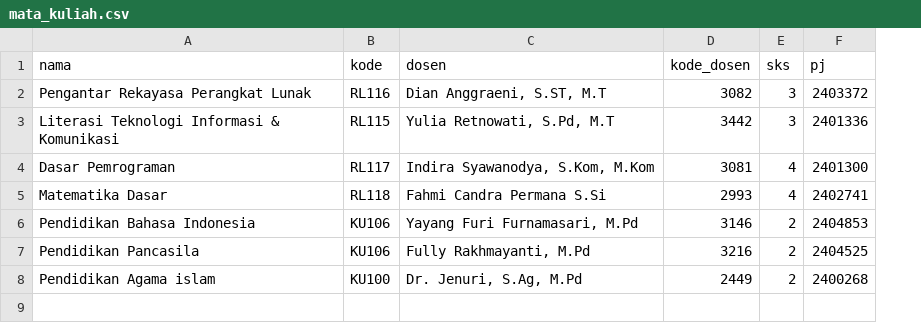
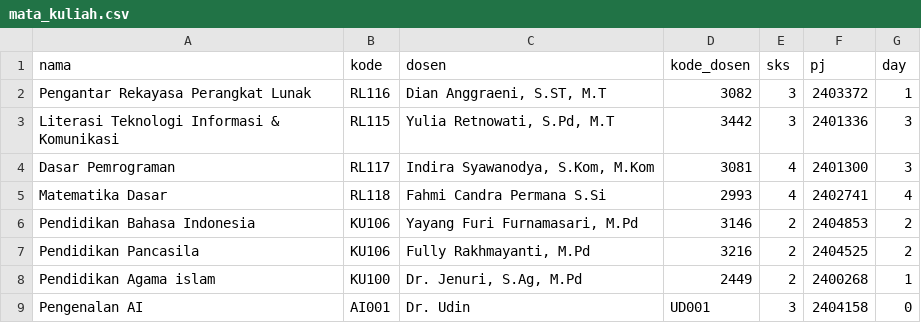
Before and after one commit to nanandr/absensi-rpl, a CSV file: data/mata_kuliah.csv, drawn as a sheet; the diff names each change by its address in the sheet, - before the commit and + after, or states it on an @@ line.

```diff
--- a/data/mata_kuliah.csv
+++ b/data/mata_kuliah.csv
+column G (day), rows 2-8: 1 | 3 | 3 | 4 | 2 | 2 | 1
+row 9: Pengenalan AI | AI001 | Dr. Udin | UD001 | 3 | 2404158 | 0
```
Also changed, not shown: data/mahasiswa.csv, 12 other files.
